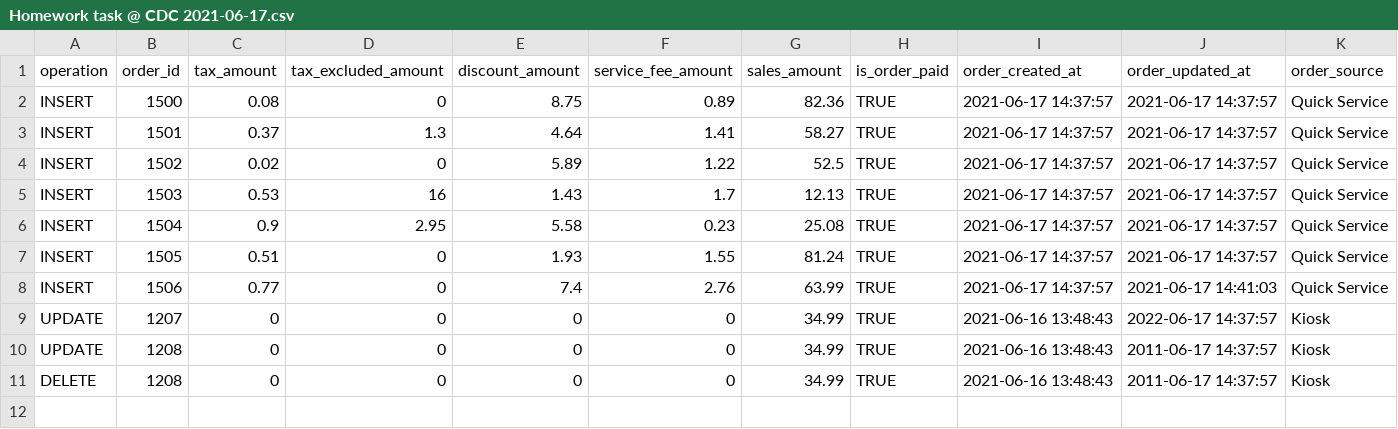
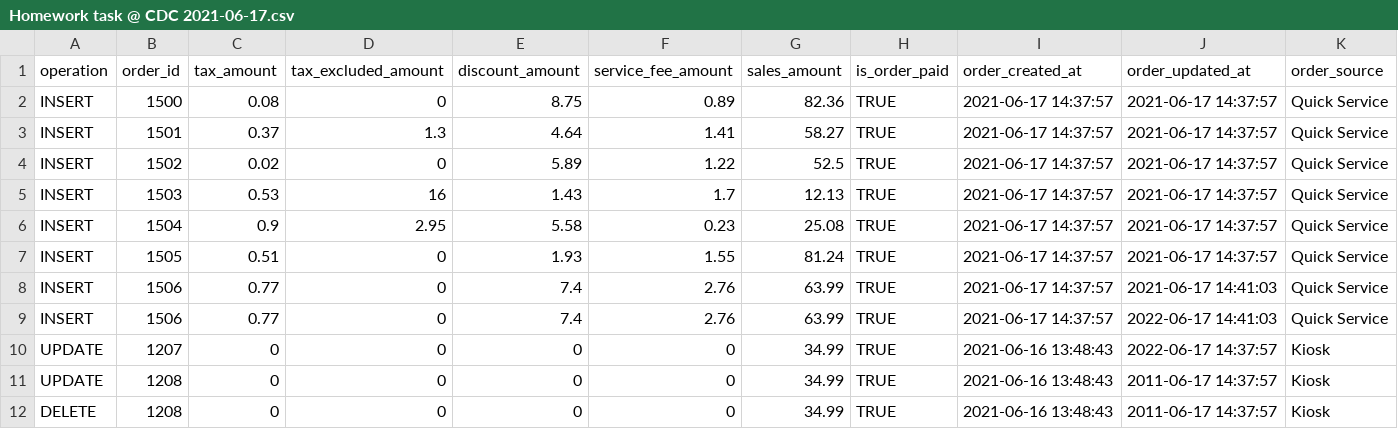
Before and after one commit to leoquiroa/DS-A, a CSV file: Applications/Wjajq/input_data/Homework task @ CDC 2021-06-17.csv, drawn as a sheet; only a part is shown; rows hold the shown columns only; the diff names each change by its address in the sheet, - before the commit and + after, or states it on an @@ line.

```diff
--- a/Applications/Wjajq/input_data/Homework task @ CDC 2021-06-17.csv
+++ b/Applications/Wjajq/input_data/Homework task @ CDC 2021-06-17.csv
+row 9: INSERT | 1506 | 0.77 | 0 | 7.4 | 2.76 | 63.99 | TRUE | 2021-06-17 14:37:57 | 2022-06-17 14:41:03 | Quick Service
```
Also changed, not shown: 3 other files.
